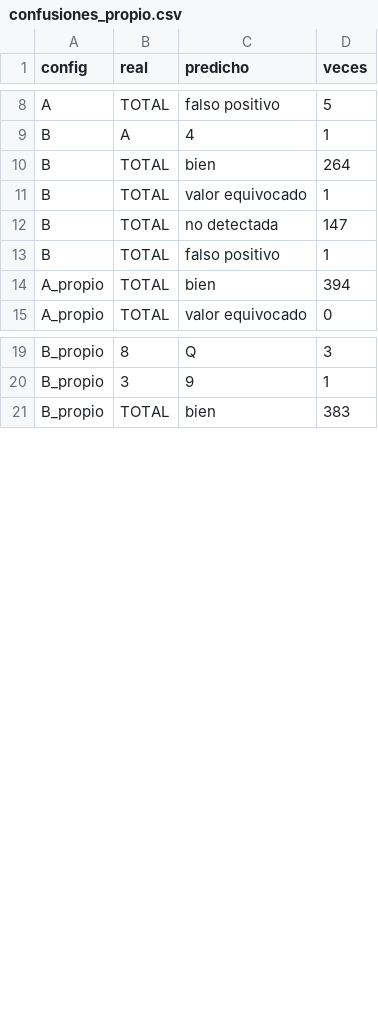
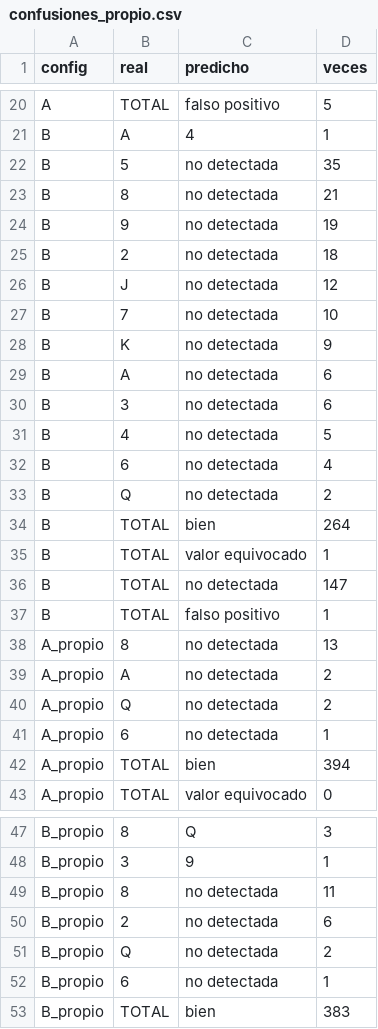
Before and after one commit to dichiazzar/VpC_2_TP_2, a CSV file: Experimentos/resultados/confusiones_propio.csv, drawn as a sheet; only a part is shown, gaps mark what is left out; the diff covers the shown part only; the diff names each change by its address in the sheet, - before the commit and + after, or states it on an @@ line.

Commit message:
Confusiones: esquinas no detectadas por valor en el CSV y en la Tabla V del paper
El dato "el 8 es el valor más difícil de localizar" solo se imprimía en la terminal.
Ahora confusiones.py lo guarda en el CSV (filas con predicho = no detectada), la
Tabla V agrega la columna del peor valor y el texto da la base: A ajustado detecta el
58% de los 31 índices de 8 del test, contra el 86% o más en los demás valores.

```diff
--- a/Experimentos/resultados/confusiones_propio.csv
+++ b/Experimentos/resultados/confusiones_propio.csv
+row 22: B | 5 | no detectada | 35
+row 23: B | 8 | no detectada | 21
+row 24: B | 9 | no detectada | 19
+row 25: B | 2 | no detectada | 18
+row 26: B | J | no detectada | 12
+row 27: B | 7 | no detectada | 10
+row 28: B | K | no detectada | 9
+row 29: B | A | no detectada | 6
+row 30: B | 3 | no detectada | 6
+row 31: B | 4 | no detectada | 5
+row 32: B | 6 | no detectada | 4
+row 33: B | Q | no detectada | 2
+row 38: A_propio | 8 | no detectada | 13
+row 39: A_propio | A | no detectada | 2
+row 40: A_propio | Q | no detectada | 2
+row 41: A_propio | 6 | no detectada | 1
+row 49: B_propio | 8 | no detectada | 11
+row 50: B_propio | 2 | no detectada | 6
+row 51: B_propio | Q | no detectada | 2
+row 52: B_propio | 6 | no detectada | 1
```
Also changed, not shown: 12 added rows elsewhere in this file, 4 other files.
